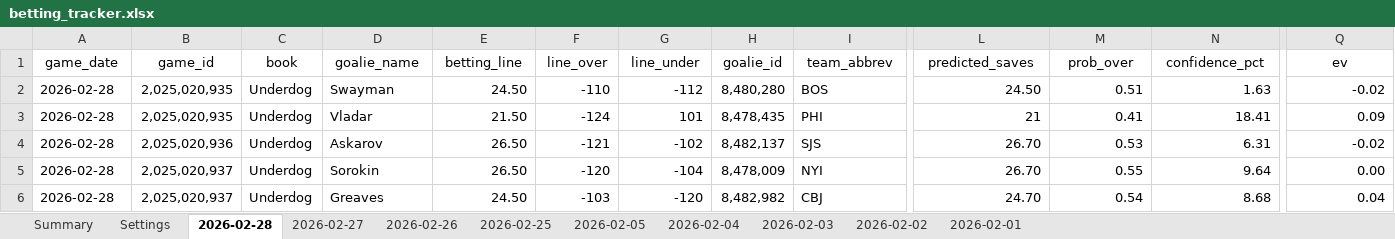
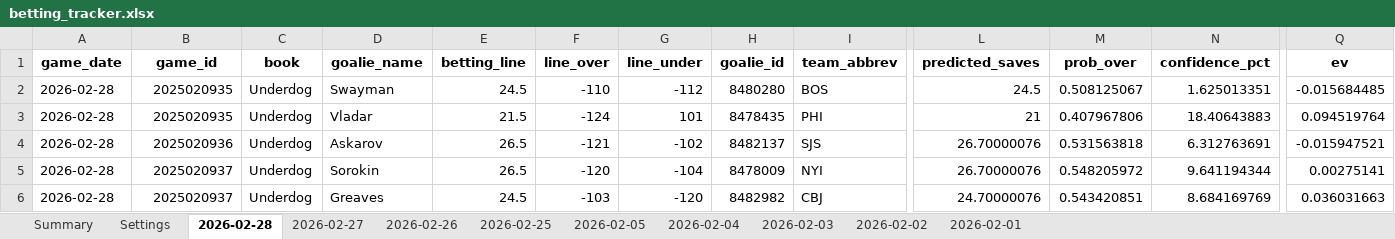
Before and after one commit to jjakemoss/saves-model-v3, an Excel workbook: betting_tracker.xlsx, sheet 2026-02-28, drawn as a sheet; only a part is shown, gaps mark what is left out; values as stored, in another font and other column widths than the file's, no borders; the diff covers the shown part only; the diff names each change by its address in the sheet, - before the commit and + after, or states it on an @@ line.

Commit message:
Update betting_tracker.xlsx

```diff
--- a/betting_tracker.xlsx (sheet 2026-02-28)
+++ b/betting_tracker.xlsx (sheet 2026-02-28)
-A1:Q1 bold: off
+A1:Q1 bold: on
-B2:B3 (game_id): 2,025,020,935
+B2:B3 (game_id): 2025020935
-E2 (betting_line): 24.50
+E2 (betting_line): 24.5
-H2 (goalie_id): 8,480,280
+H2 (goalie_id): 8480280
-L2 (predicted_saves): 24.50
+L2 (predicted_saves): 24.5
-M2 (prob_over): 0.51
+M2 (prob_over): 0.508125067
-N2 (confidence_pct): 1.63
+N2 (confidence_pct): 1.625013351
-Q2 (ev): -0.02
+Q2 (ev): -0.015684485
-E3 (betting_line): 21.50
+E3 (betting_line): 21.5
-H3 (goalie_id): 8,478,435
+H3 (goalie_id): 8478435
-M3 (prob_over): 0.41
+M3 (prob_over): 0.407967806
-N3 (confidence_pct): 18.41
+N3 (confidence_pct): 18.40643883
-Q3 (ev): 0.09
+Q3 (ev): 0.094519764
-B4 (game_id): 2,025,020,936
+B4 (game_id): 2025020936
-E4:E5 (betting_line): 26.50
+E4:E5 (betting_line): 26.5
-H4 (goalie_id): 8,482,137
+H4 (goalie_id): 8482137
-L4:L5 (predicted_saves): 26.70
+L4:L5 (predicted_saves): 26.70000076
-M4 (prob_over): 0.53
+M4 (prob_over): 0.531563818
-N4 (confidence_pct): 6.31
+N4 (confidence_pct): 6.312763691
-Q4 (ev): -0.02
+Q4 (ev): -0.015947521
-B5:B6 (game_id): 2,025,020,937
+B5:B6 (game_id): 2025020937
-H5 (goalie_id): 8,478,009
+H5 (goalie_id): 8478009
-M5 (prob_over): 0.55
+M5 (prob_over): 0.548205972
-N5 (confidence_pct): 9.64
+N5 (confidence_pct): 9.641194344
-Q5 (ev): 0.00
+Q5 (ev): 0.00275141
-E6 (betting_line): 24.50
+E6 (betting_line): 24.5
-H6 (goalie_id): 8,482,982
+H6 (goalie_id): 8482982
-L6 (predicted_saves): 24.70
+L6 (predicted_saves): 24.70000076
-M6 (prob_over): 0.54
+M6 (prob_over): 0.543420851
-N6 (confidence_pct): 8.68
+N6 (confidence_pct): 8.684169769
-Q6 (ev): 0.04
+Q6 (ev): 0.036031663
```
Also changed, not shown: 6 added rows, 62 edited cells and cell formats elsewhere in this sheet.
